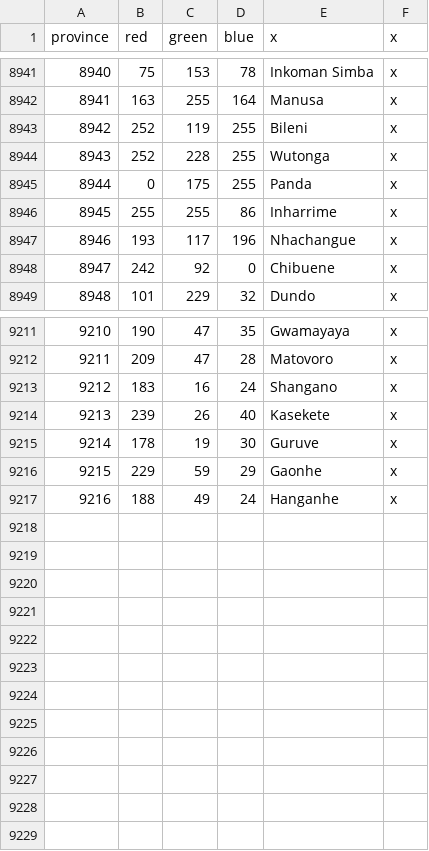
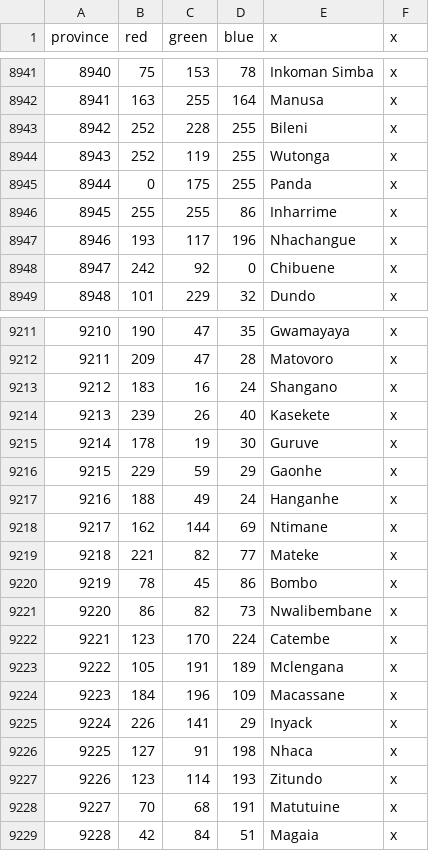
Before and after one commit to LeRoi6/Africa-Universalis-Modding-Community, a CSV file: map/definition.csv, drawn as a sheet; only a part is shown, gaps mark what is left out.

```diff
--- a/map/definition.csv
+++ b/map/definition.csv
@@ -8942,4 +8942,4 @@ province;red;green;blue;x;x
 8941;163;255;164;Manusa;x
-8942;252;119;255;Bileni;x
-8943;252;228;255;Wutonga;x
+8942;252;228;255;Bileni;x
+8943;252;119;255;Wutonga;x
 8944;0;175;255;Panda;x
@@ -9217 +9217,13 @@ province;red;green;blue;x;x
 9216;188;49;24;Hanganhe;x
+9217;162;144;69;Ntimane;x
+9218;221;82;77;Mateke;x
+9219;78;45;86;Bombo;x
+9220;86;82;73;Nwalibembane;x
+9221;123;170;224;Catembe;x
+9222;105;191;189;Mclengana;x
+9223;184;196;109;Macassane;x
+9224;226;141;29;Inyack;x
+9225;127;91;198;Nhaca;x
+9226;123;114;193;Zitundo;x
+9227;70;68;191;Matutuine;x
+9228;42;84;51;Magaia;x
```
Also changed, not shown: 56 other files.
